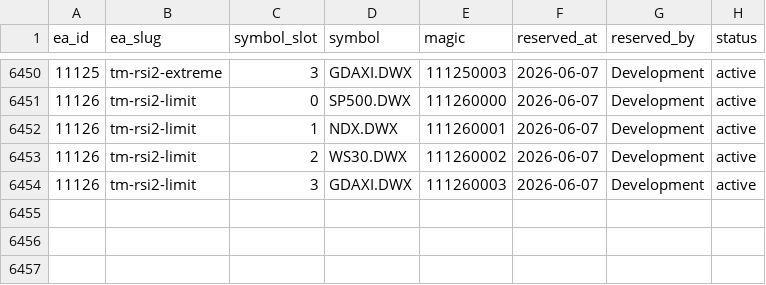
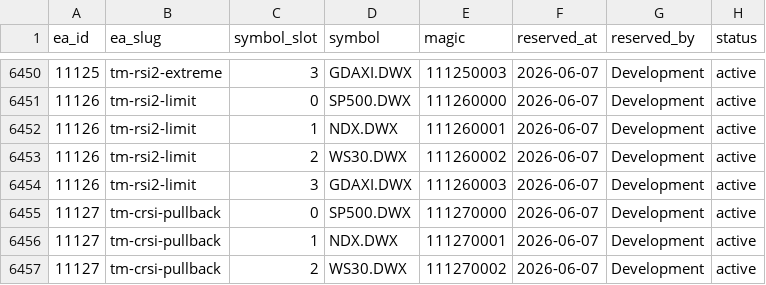
Before and after one commit to QuantMechanica/VPS-PortfolioBuild, a CSV file: framework/registry/magic_numbers.csv, drawn as a sheet; only a part is shown, gaps mark what is left out; the diff names each change by its address in the sheet, - before the commit and + after, or states it on an @@ line.

```diff
--- a/framework/registry/magic_numbers.csv
+++ b/framework/registry/magic_numbers.csv
+row 6455: 11127 | tm-crsi-pullback | 0 | SP500.DWX | 111270000 | 2026-06-07 | Development | active
+row 6456: 11127 | tm-crsi-pullback | 1 | NDX.DWX | 111270001 | 2026-06-07 | Development | active
+row 6457: 11127 | tm-crsi-pullback | 2 | WS30.DWX | 111270002 | 2026-06-07 | Development | active
```
Also changed, not shown: 4 other files.
